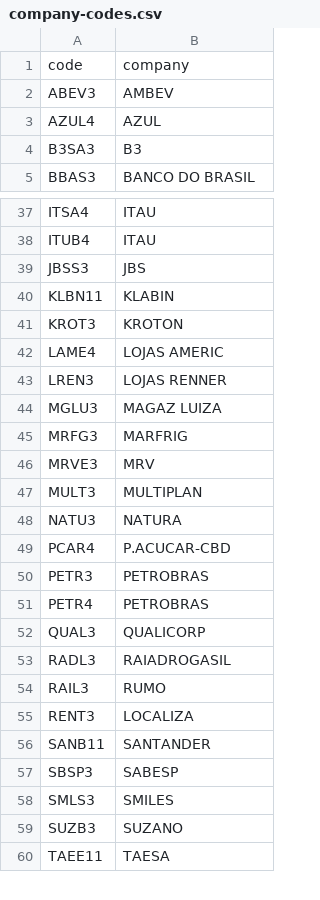
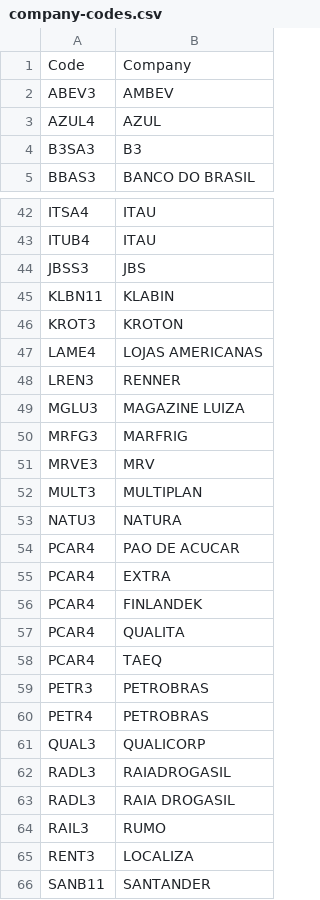
Before and after one commit to lgcanto/stock-market-predictor-old, a CSV file: datasets/company-codes.csv, drawn as a sheet; only a part is shown, gaps mark what is left out; the shorter side is filled out with more unchanged rows; the diff covers the shown part only.

```diff
--- a/datasets/company-codes.csv
+++ b/datasets/company-codes.csv
@@ -1 +1 @@
-code,company
+Code,Company
@@ -42,3 +47,3 @@ KROT3,	KROTON
-LAME4,	LOJAS AMERIC	
-LREN3,	LOJAS RENNER	
-MGLU3,	MAGAZ LUIZA	
+LAME4,LOJAS AMERICANAS
+LREN3,RENNER
+MGLU3,MAGAZINE LUIZA
@@ -49 +54,5 @@ NATU3,	NATURA
-PCAR4,	P.ACUCAR-CBD	
+PCAR4,PAO DE ACUCAR
+PCAR4,EXTRA
+PCAR4,FINLANDEK
+PCAR4,QUALITA
+PCAR4,TAEQ
@@ -53,0 +63 @@ RADL3,	RAIADROGASIL
+RADL3,RAIA DROGASIL
```
Also changed, not shown: 8 added rows and 11 edited cells elsewhere in this file, 2 other files.
